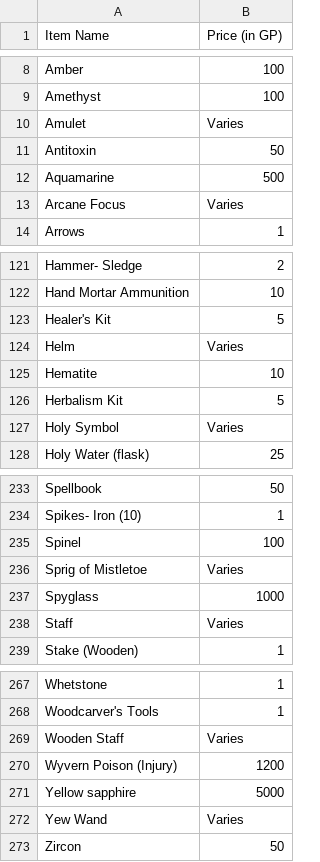
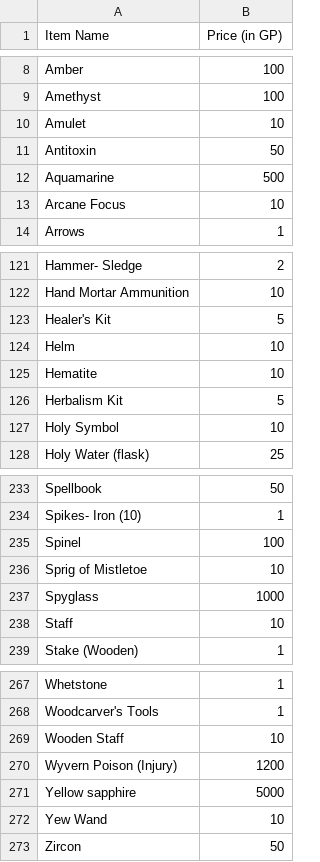
Before and after one commit to Martin8520/Python_Projects, a CSV file: Small_Projects/dnd_weapons/misc.csv, drawn as a sheet; only a part is shown, gaps mark what is left out; the diff covers the shown part only.

Commit message:
Fixed "Varies" issue

```diff
--- a/Small_Projects/dnd_weapons/misc.csv
+++ b/Small_Projects/dnd_weapons/misc.csv
@@ -9,6 +9,6 @@ Amber, 100
 Amethyst, 100
-Amulet, Varies
+Amulet, 10
 Antitoxin, 50
 Aquamarine, 500
-Arcane Focus, Varies
+Arcane Focus, 10
 Arrows, 1
@@ -123,6 +123,6 @@ Hand Mortar Ammunition, 10
 Healer's Kit, 5
-Helm, Varies
+Helm, 10
 Hematite, 10
 Herbalism Kit, 5
-Holy Symbol, Varies
+Holy Symbol, 10
 Holy Water (flask), 25
@@ -235,5 +235,5 @@ Spikes- Iron (10), 1
 Spinel, 100
-Sprig of Mistletoe, Varies
+Sprig of Mistletoe, 10
 Spyglass, 1000
-Staff, Varies
+Staff, 10
 Stake (Wooden), 1
@@ -268,6 +268,6 @@ Whetstone, 1
 Woodcarver's Tools, 1
-Wooden Staff, Varies
+Wooden Staff, 10
 Wyvern Poison (Injury), 1200
 Yellow sapphire, 5000
-Yew Wand, Varies
+Yew Wand, 10
 Zircon, 50
```
Also changed, not shown: 12 edited cells elsewhere in this file, 1 other file.
